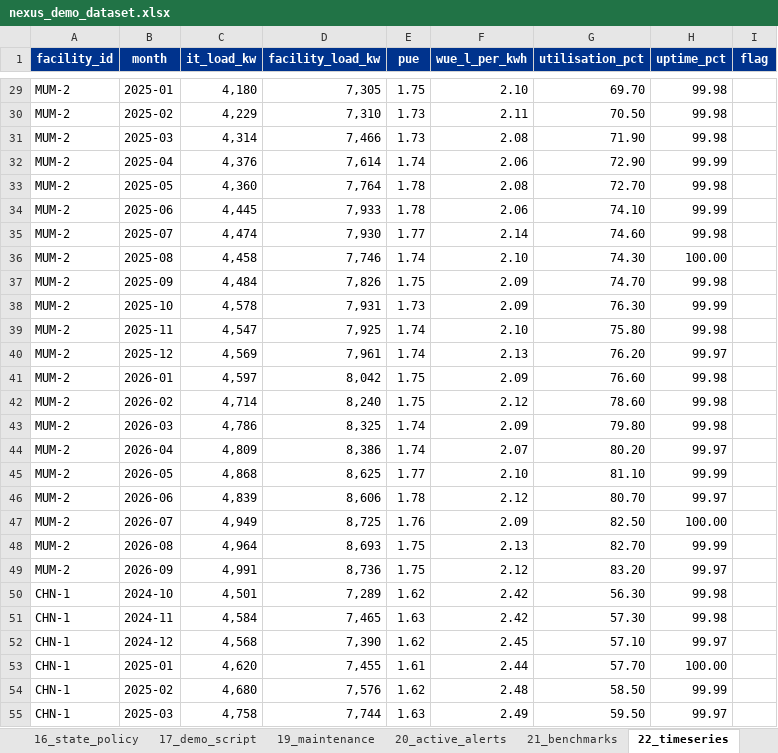
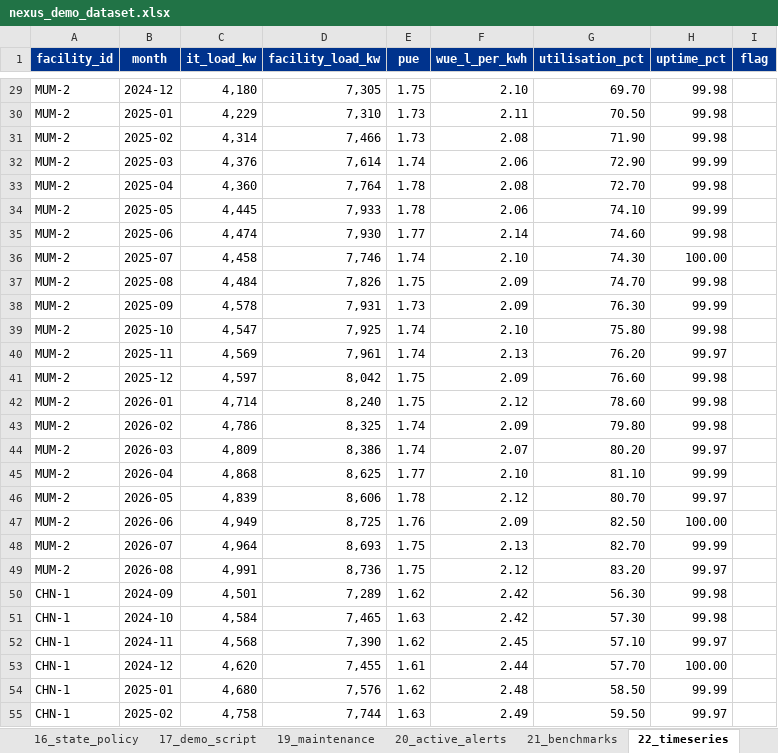
Before and after one commit to Anoushka55/datcenter, an Excel workbook: nexus_demo_dataset.xlsx, sheet 22_timeseries, drawn as a sheet; only a part is shown, gaps mark what is left out; values as stored, in another font and other column widths than the file's, no borders; the diff covers the shown part only; the diff names each change by its address in the sheet, - before the commit and + after, or states it on an @@ line.

```diff
--- a/nexus_demo_dataset.xlsx (sheet 22_timeseries)
+++ b/nexus_demo_dataset.xlsx (sheet 22_timeseries)
-B29 (month): 2025-01
+B29 (month): 2024-12
-B30 (month): 2025-02
+B30 (month): 2025-01
-B31 (month): 2025-03
+B31 (month): 2025-02
-B32 (month): 2025-04
+B32 (month): 2025-03
-B33 (month): 2025-05
+B33 (month): 2025-04
-B34 (month): 2025-06
+B34 (month): 2025-05
-B35 (month): 2025-07
+B35 (month): 2025-06
-B36 (month): 2025-08
+B36 (month): 2025-07
-B37 (month): 2025-09
+B37 (month): 2025-08
-B38 (month): 2025-10
+B38 (month): 2025-09
-B39 (month): 2025-11
+B39 (month): 2025-10
-B40 (month): 2025-12
+B40 (month): 2025-11
-B41 (month): 2026-01
+B41 (month): 2025-12
-B42 (month): 2026-02
+B42 (month): 2026-01
-B43 (month): 2026-03
+B43 (month): 2026-02
-B44 (month): 2026-04
+B44 (month): 2026-03
-B45 (month): 2026-05
+B45 (month): 2026-04
-B46 (month): 2026-06
+B46 (month): 2026-05
-B47 (month): 2026-07
+B47 (month): 2026-06
-B48 (month): 2026-08
+B48 (month): 2026-07
-B49 (month): 2026-09
+B49 (month): 2026-08
-B50 (month): 2024-10
+B50 (month): 2024-09
-B51 (month): 2024-11
+B51 (month): 2024-10
-B52 (month): 2024-12
+B52 (month): 2024-11
-B53 (month): 2025-01
+B53 (month): 2024-12
-B54 (month): 2025-02
+B54 (month): 2025-01
-B55 (month): 2025-03
+B55 (month): 2025-02
```
Also changed, not shown: 5 added rows and 94 edited cells elsewhere in this sheet, sheet 13_energy, sheet 14_water, 10 other files.
